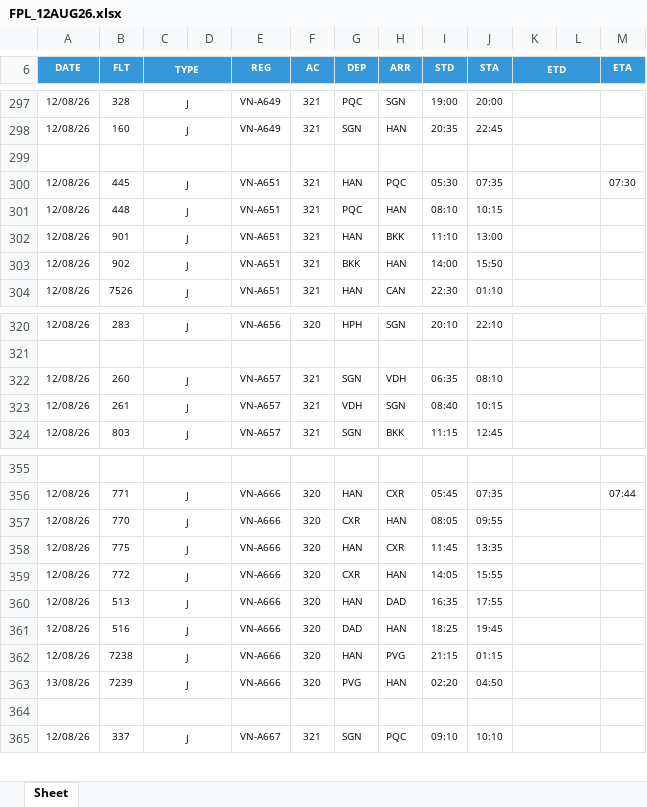
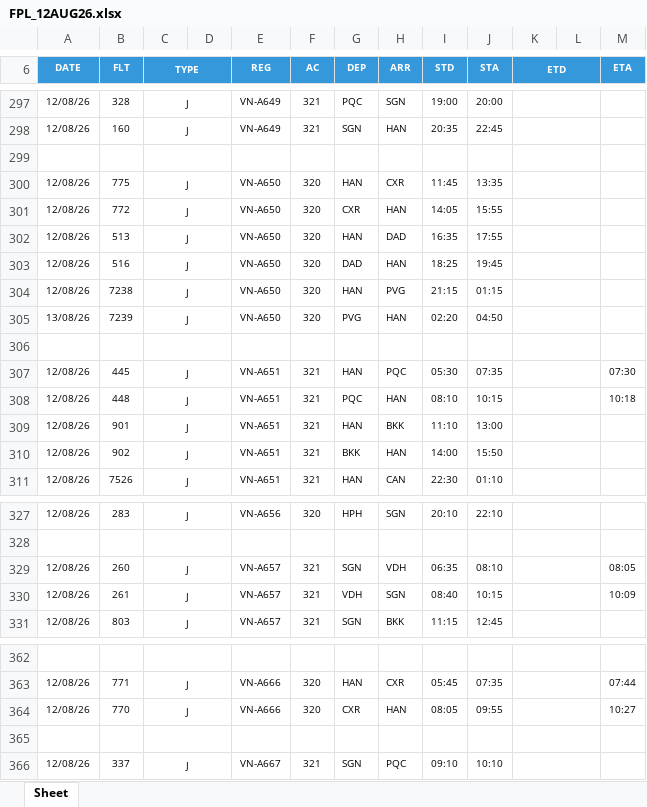
Before and after one commit to tlgsvj/lc, an Excel workbook: Data/FlightPlan/FPL_12AUG26.xlsx, sheet Sheet, drawn as a sheet; only a part is shown, gaps mark what is left out; values as stored, in another font and other column widths than the file's, no borders; charts and pictures not drawn; removed rows and columns are numbered as before the commit, all else as after; the diff covers the shown part only; the diff names each change by its address in the sheet, - before the commit and + after, or states it on an @@ line.

```diff
--- a/Data/FlightPlan/FPL_12AUG26.xlsx (sheet Sheet)
+++ b/Data/FlightPlan/FPL_12AUG26.xlsx (sheet Sheet)
+row 300: 12/08/26 | 775 | J |  | VN-A650 | 320 | HAN | CXR | 11:45 | 13:35
+row 301: 12/08/26 | 772 | J |  | VN-A650 | 320 | CXR | HAN | 14:05 | 15:55
+row 302: 12/08/26 | 513 | J |  | VN-A650 | 320 | HAN | DAD | 16:35 | 17:55
+row 303: 12/08/26 | 516 | J |  | VN-A650 | 320 | DAD | HAN | 18:25 | 19:45
+row 304: 12/08/26 | 7238 | J |  | VN-A650 | 320 | HAN | PVG | 21:15 | 01:15
+row 305: 13/08/26 | 7239 | J |  | VN-A650 | 320 | PVG | HAN | 02:20 | 04:50
+row 306: (empty)
-M308 (ETA): (empty)
+M308 (ETA): 10:18
-M329 (ETA): (empty)
+M329 (ETA): 08:05
-M330 (ETA): (empty)
+M330 (ETA): 10:09
-M364 (ETA): (empty)
+M364 (ETA): 10:27
-row 358: 12/08/26 | 775 | J |  | VN-A666 | 320 | HAN | CXR | 11:45 | 13:35
-row 359: 12/08/26 | 772 | J |  | VN-A666 | 320 | CXR | HAN | 14:05 | 15:55
-row 360: 12/08/26 | 513 | J |  | VN-A666 | 320 | HAN | DAD | 16:35 | 17:55
-row 361: 12/08/26 | 516 | J |  | VN-A666 | 320 | DAD | HAN | 18:25 | 19:45
-row 362: 12/08/26 | 7238 | J |  | VN-A666 | 320 | HAN | PVG | 21:15 | 01:15
-row 363: 13/08/26 | 7239 | J |  | VN-A666 | 320 | PVG | HAN | 02:20 | 04:50
```
Also changed, not shown: 7 added rows, 7 removed rows and 84 edited cells elsewhere in this sheet.
